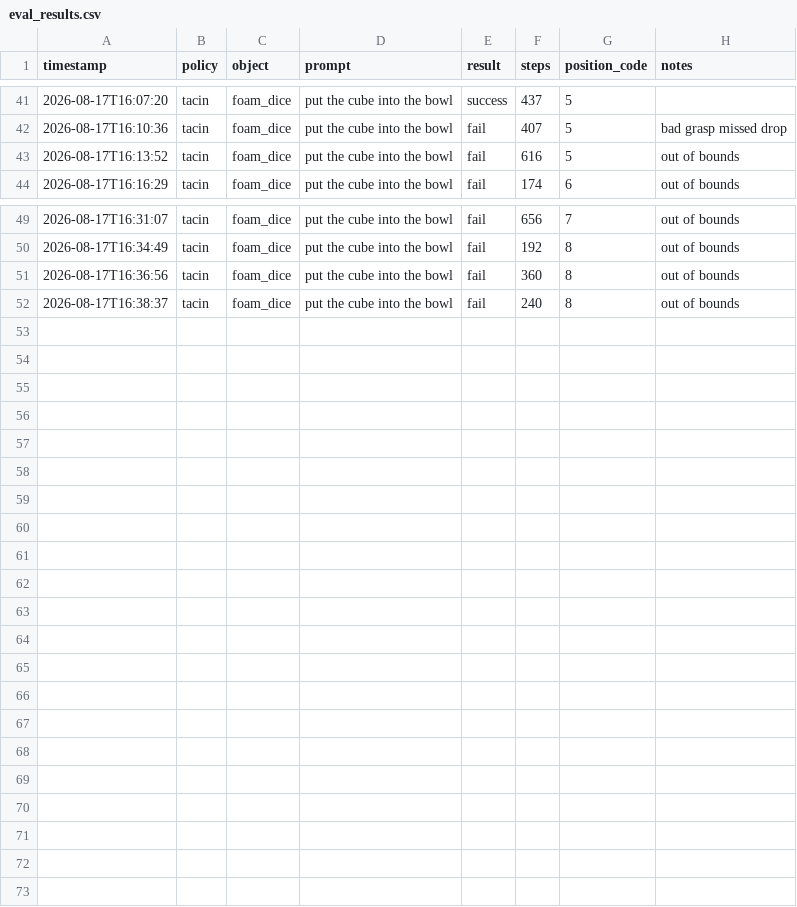
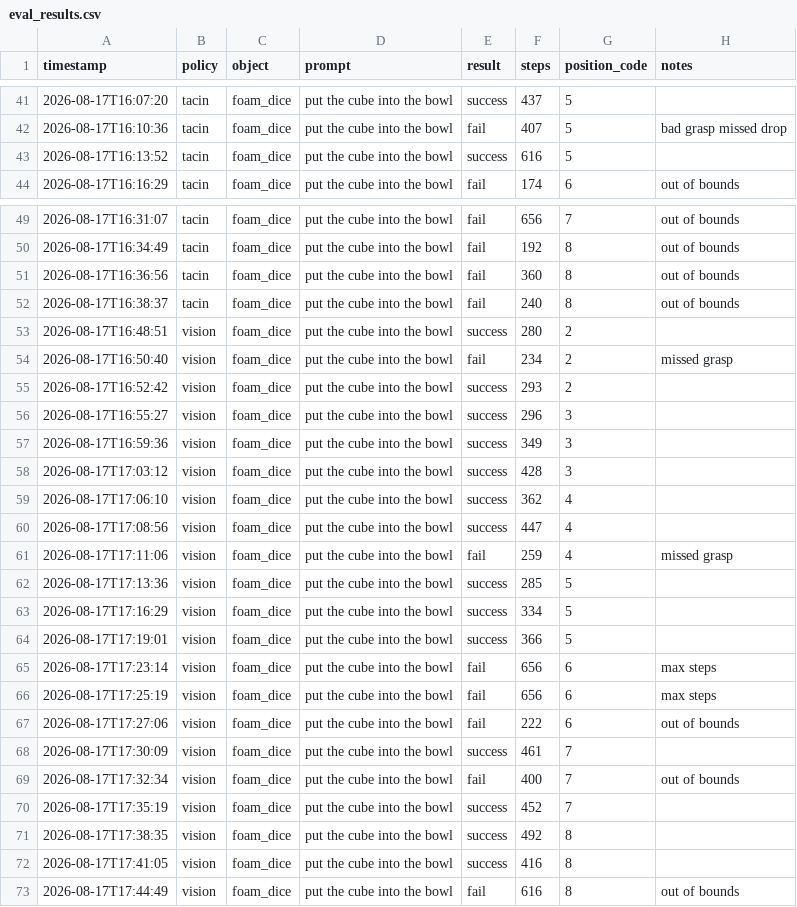
Before and after one commit to aaroshdas/xarm-control-data-pipeline, a CSV file: eval_results.csv, drawn as a sheet; only a part is shown, gaps mark what is left out.

Commit message:
Add files via upload

```diff
--- a/eval_results.csv
+++ b/eval_results.csv
@@ -42,3 +42,3 @@ timestamp,policy,object,prompt,result,steps,position_code,notes
 2026-08-17T16:10:36,tacin,foam_dice,put the cube into the bowl,fail,407,5,bad grasp missed drop
-2026-08-17T16:13:52,tacin,foam_dice,put the cube into the bowl,fail,616,5,out of bounds
+2026-08-17T16:13:52,tacin,foam_dice,put the cube into the bowl,success,616,5,
 2026-08-17T16:16:29,tacin,foam_dice,put the cube into the bowl,fail,174,6,out of bounds
@@ -52 +52,22 @@ timestamp,policy,object,prompt,result,steps,position_code,notes
 2026-08-17T16:38:37,tacin,foam_dice,put the cube into the bowl,fail,240,8,out of bounds
+2026-08-17T16:48:51,vision,foam_dice,put the cube into the bowl,success,280,2,
+2026-08-17T16:50:40,vision,foam_dice,put the cube into the bowl,fail,234,2,missed grasp
+2026-08-17T16:52:42,vision,foam_dice,put the cube into the bowl,success,293,2,
+2026-08-17T16:55:27,vision,foam_dice,put the cube into the bowl,success,296,3,
+2026-08-17T16:59:36,vision,foam_dice,put the cube into the bowl,success,349,3,
+2026-08-17T17:03:12,vision,foam_dice,put the cube into the bowl,success,428,3,
+2026-08-17T17:06:10,vision,foam_dice,put the cube into the bowl,success,362,4,
+2026-08-17T17:08:56,vision,foam_dice,put the cube into the bowl,success,447,4,
+2026-08-17T17:11:06,vision,foam_dice,put the cube into the bowl,fail,259,4,missed grasp
+2026-08-17T17:13:36,vision,foam_dice,put the cube into the bowl,success,285,5,
+2026-08-17T17:16:29,vision,foam_dice,put the cube into the bowl,success,334,5,
+2026-08-17T17:19:01,vision,foam_dice,put the cube into the bowl,success,366,5,
+2026-08-17T17:23:14,vision,foam_dice,put the cube into the bowl,fail,656,6,max steps
+2026-08-17T17:25:19,vision,foam_dice,put the cube into the bowl,fail,656,6,max steps
+2026-08-17T17:27:06,vision,foam_dice,put the cube into the bowl,fail,222,6,out of bounds
+2026-08-17T17:30:09,vision,foam_dice,put the cube into the bowl,success,461,7,
+2026-08-17T17:32:34,vision,foam_dice,put the cube into the bowl,fail,400,7,out of bounds
+2026-08-17T17:35:19,vision,foam_dice,put the cube into the bowl,success,452,7,
+2026-08-17T17:38:35,vision,foam_dice,put the cube into the bowl,success,492,8,
+2026-08-17T17:41:05,vision,foam_dice,put the cube into the bowl,success,416,8,
+2026-08-17T17:44:49,vision,foam_dice,put the cube into the bowl,fail,616,8,out of bounds
```
